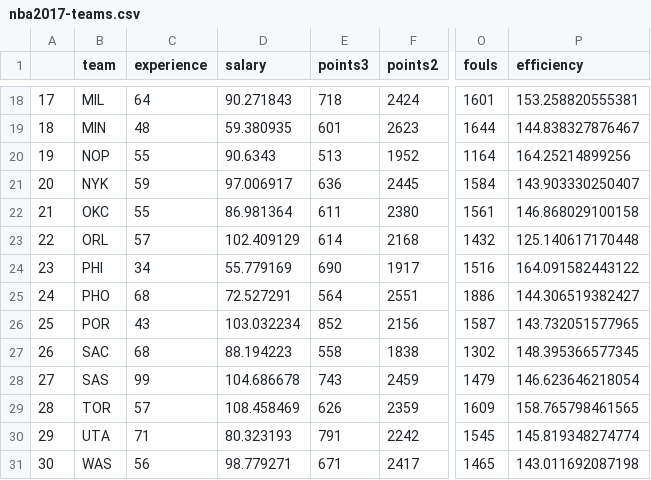
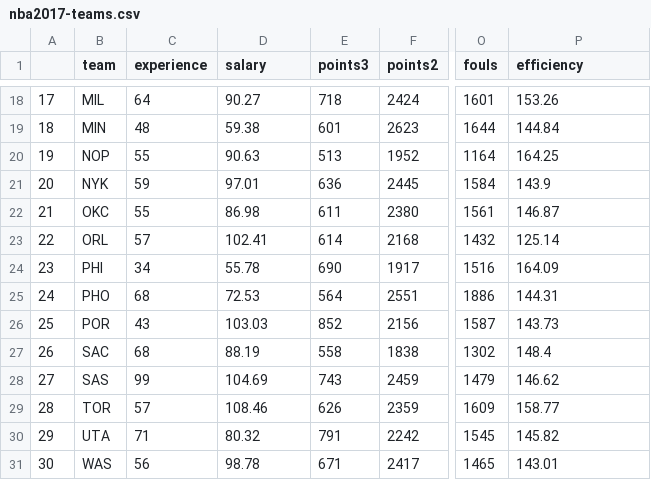
Before and after one commit to d71chang/-stat133-hws-fall17, a CSV file: hw03/data/nba2017-teams.csv, drawn as a sheet; only a part is shown, gaps mark what is left out; the diff covers the shown part only; the diff names each change by its address in the sheet, - before the commit and + after, or states it on an @@ line.

```diff
--- a/hw03/data/nba2017-teams.csv
+++ b/hw03/data/nba2017-teams.csv
-D18 (salary): 90.271843
+D18 (salary): 90.27
-P18 (efficiency): 153.258820555381
+P18 (efficiency): 153.26
-D19 (salary): 59.380935
+D19 (salary): 59.38
-P19 (efficiency): 144.838327876467
+P19 (efficiency): 144.84
-D20 (salary): 90.6343
+D20 (salary): 90.63
-P20 (efficiency): 164.25214899256
+P20 (efficiency): 164.25
-D21 (salary): 97.006917
+D21 (salary): 97.01
-P21 (efficiency): 143.903330250407
+P21 (efficiency): 143.9
-D22 (salary): 86.981364
+D22 (salary): 86.98
-P22 (efficiency): 146.868029100158
+P22 (efficiency): 146.87
-D23 (salary): 102.409129
+D23 (salary): 102.41
-P23 (efficiency): 125.140617170448
+P23 (efficiency): 125.14
-D24 (salary): 55.779169
+D24 (salary): 55.78
-P24 (efficiency): 164.091582443122
+P24 (efficiency): 164.09
-D25 (salary): 72.527291
+D25 (salary): 72.53
-P25 (efficiency): 144.306519382427
+P25 (efficiency): 144.31
-D26 (salary): 103.032234
+D26 (salary): 103.03
-P26 (efficiency): 143.732051577965
+P26 (efficiency): 143.73
-D27 (salary): 88.194223
+D27 (salary): 88.19
-P27 (efficiency): 148.395366577345
+P27 (efficiency): 148.4
-D28 (salary): 104.686678
+D28 (salary): 104.69
-P28 (efficiency): 146.623646218054
+P28 (efficiency): 146.62
-D29 (salary): 108.458469
+D29 (salary): 108.46
-P29 (efficiency): 158.765798461565
+P29 (efficiency): 158.77
-D30 (salary): 80.323193
+D30 (salary): 80.32
-P30 (efficiency): 145.819348274774
+P30 (efficiency): 145.82
-D31 (salary): 98.779271
+D31 (salary): 98.78
-P31 (efficiency): 143.011692087198
+P31 (efficiency): 143.01
```
Also changed, not shown: 32 edited cells elsewhere in this file, 1 other file.
